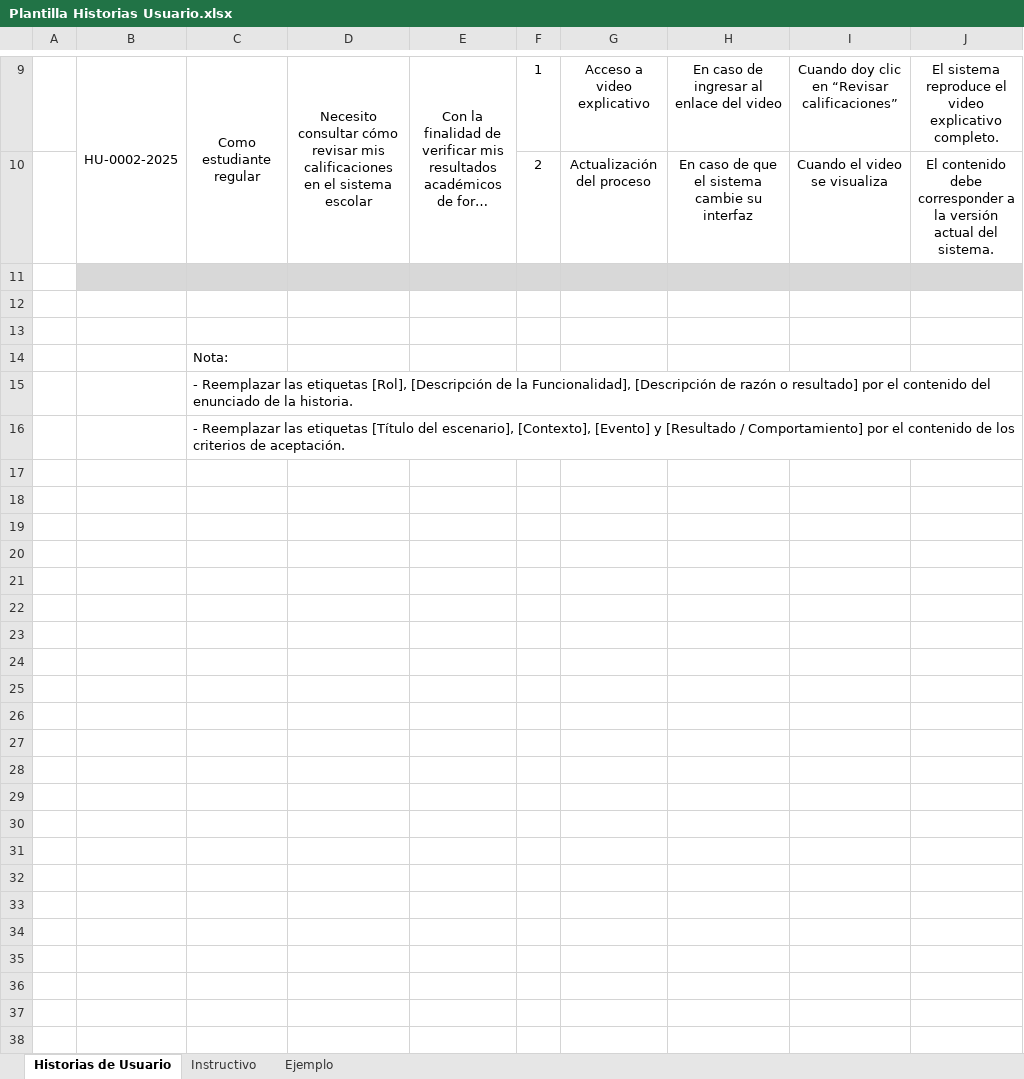
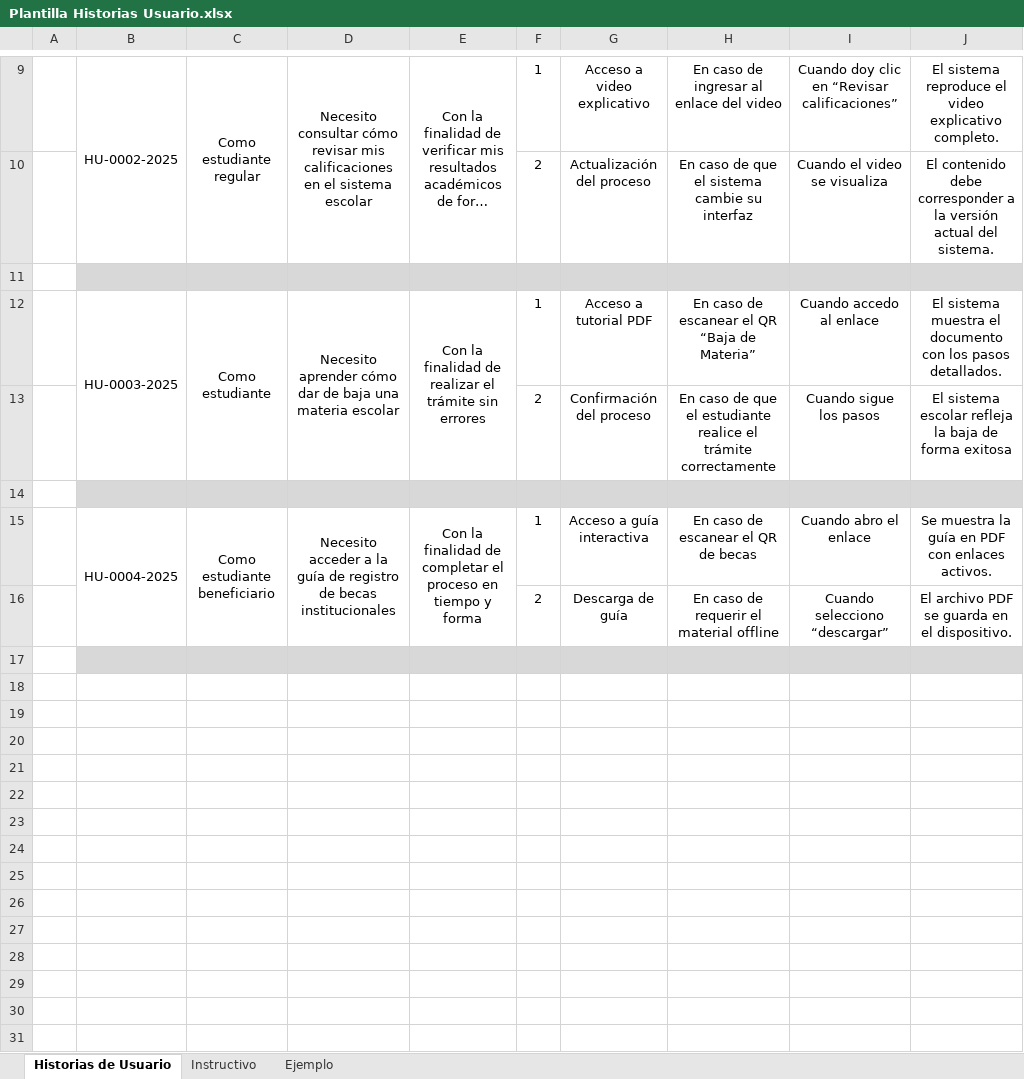
Before and after one commit to LuisML1019/ProyIntComDat25B_3.1416chul-s, an Excel workbook: Avance de Proyecto/Plantilla Historias Usuario.xlsx, sheet Historias de Usuario, drawn as a sheet; only a part is shown, gaps mark what is left out; the shorter side is filled out with more unchanged rows; long unchanged cells end in …; values as stored, in another font and other column widths than the file's, no borders; the diff covers the shown part only; the diff names each change by its address in the sheet, - before the commit and + after, or states it on an @@ line.

Commit message:
Add files via upload

```diff
--- a/Avance de Proyecto/Plantilla Historias Usuario.xlsx (sheet Historias de Usuario)
+++ b/Avance de Proyecto/Plantilla Historias Usuario.xlsx (sheet Historias de Usuario)
+row 12:  | HU-0003-2025 | Como estudiante | Necesito aprender cómo dar de baja una materia escolar | Con la finalidad de realizar el trámite sin errores | 1 | Acceso a tutorial PDF | En caso de escanear el QR “Baja de Materia” | Cuando accedo al enlace | El sistema muestra el documento con los pasos detallados.
+row 13:  |  |  |  |  | 2 | Confirmación del proceso | En caso de que el estudiante realice el trámite correctamente | Cuando sigue los pasos | El sistema escolar refleja la baja de forma exitosa
+row 14: (empty)
+row 15:  | HU-0004-2025 | Como estudiante beneficiario | Necesito acceder a la guía de registro de becas institucionales | Con la finalidad de completar el proceso en tiempo y forma | 1 | Acceso a guía interactiva | En caso de escanear el QR de becas | Cuando abro el enlace | Se muestra la guía en PDF con enlaces activos.
+row 16:  |  |  |  |  | 2 | Descarga de guía | En caso de requerir el material offline | Cuando selecciono “descargar” | El archivo PDF se guarda en el dispositivo.
+row 17: (empty)
+row 18: (empty)
+row 19: (empty)
+row 20: (empty)
+row 21: (empty)
+row 22: (empty)
+row 23: (empty)
+row 24: (empty)
+row 25: (empty)
+row 26: (empty)
+row 27: (empty)
+row 28: (empty)
+row 29: (empty)
+row 30: (empty)
+row 31: (empty)
```
Also changed, not shown: 66 added rows elsewhere in this sheet.
